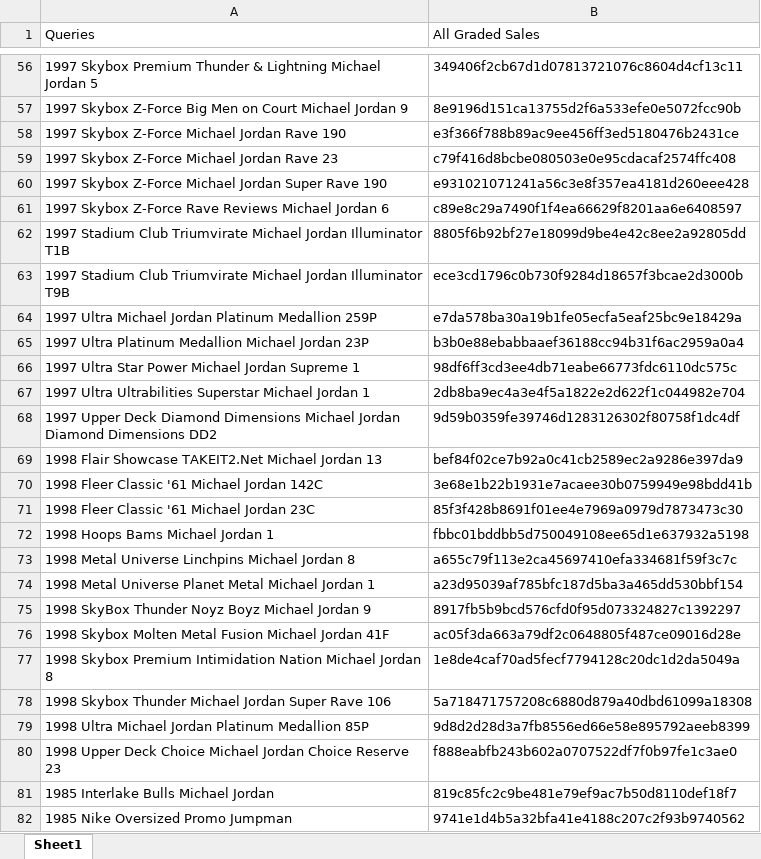
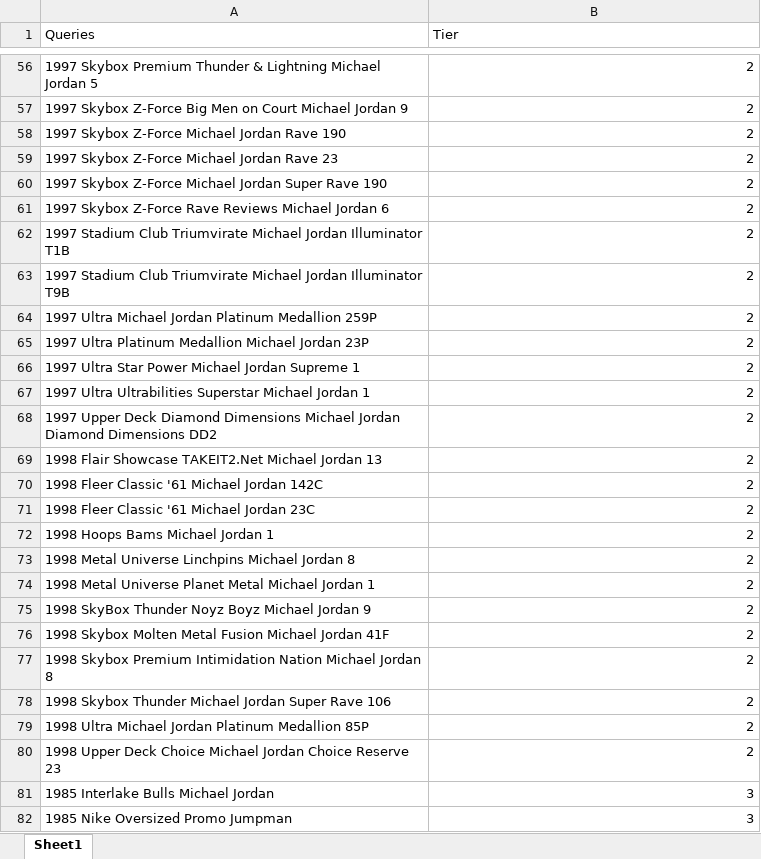
Before and after one commit to funjordan28-lang/Jordan, an Excel workbook: input.xlsx, sheet Sheet1, drawn as a sheet; only a part is shown, gaps mark what is left out; values as stored, in another font and other column widths than the file's, no borders; the diff covers the shown part only; the diff names each change by its address in the sheet, - before the commit and + after, or states it on an @@ line.

```diff
--- a/input.xlsx (sheet Sheet1)
+++ b/input.xlsx (sheet Sheet1)
-B1: All Graded Sales
+B1: Tier
-B56 (Tier): 349406f2cb67d1d07813721076c8604d4cf13c11
+B56 (Tier): 2
-B57 (Tier): 8e9196d151ca13755d2f6a533efe0e5072fcc90b
+B57 (Tier): 2
-B58 (Tier): e3f366f788b89ac9ee456ff3ed5180476b2431ce
+B58 (Tier): 2
-B59 (Tier): c79f416d8bcbe080503e0e95cdacaf2574ffc408
+B59 (Tier): 2
-B60 (Tier): e931021071241a56c3e8f357ea4181d260eee428
+B60 (Tier): 2
-B61 (Tier): c89e8c29a7490f1f4ea66629f8201aa6e6408597
+B61 (Tier): 2
-B62 (Tier): 8805f6b92bf27e18099d9be4e42c8ee2a92805dd
+B62 (Tier): 2
-B63 (Tier): ece3cd1796c0b730f9284d18657f3bcae2d3000b
+B63 (Tier): 2
-B64 (Tier): e7da578ba30a19b1fe05ecfa5eaf25bc9e18429a
+B64 (Tier): 2
-B65 (Tier): b3b0e88ebabbaaef36188cc94b31f6ac2959a0a4
+B65 (Tier): 2
-B66 (Tier): 98df6ff3cd3ee4db71eabe66773fdc6110dc575c
+B66 (Tier): 2
-B67 (Tier): 2db8ba9ec4a3e4f5a1822e2d622f1c044982e704
+B67 (Tier): 2
-B68 (Tier): 9d59b0359fe39746d1283126302f80758f1dc4df
+B68 (Tier): 2
-B69 (Tier): bef84f02ce7b92a0c41cb2589ec2a9286e397da9
+B69 (Tier): 2
-B70 (Tier): 3e68e1b22b1931e7acaee30b0759949e98bdd41b
+B70 (Tier): 2
-B71 (Tier): 85f3f428b8691f01ee4e7969a0979d7873473c30
+B71 (Tier): 2
-B72 (Tier): fbbc01bddbb5d750049108ee65d1e637932a5198
+B72 (Tier): 2
-B73 (Tier): a655c79f113e2ca45697410efa334681f59f3c7c
+B73 (Tier): 2
-B74 (Tier): a23d95039af785bfc187d5ba3a465dd530bbf154
+B74 (Tier): 2
-B75 (Tier): 8917fb5b9bcd576cfd0f95d073324827c1392297
+B75 (Tier): 2
-B76 (Tier): ac05f3da663a79df2c0648805f487ce09016d28e
+B76 (Tier): 2
-B77 (Tier): 1e8de4caf70ad5fecf7794128c20dc1d2da5049a
+B77 (Tier): 2
-B78 (Tier): 5a718471757208c6880d879a40dbd61099a18308
+B78 (Tier): 2
-B79 (Tier): 9d8d2d28d3a7fb8556ed66e58e895792aeeb8399
+B79 (Tier): 2
-B80 (Tier): f888eabfb243b602a0707522df7f0b97fe1c3ae0
+B80 (Tier): 2
-B81 (Tier): 819c85fc2c9be481e79ef9ac7b50d8110def18f7
+B81 (Tier): 3
-B82 (Tier): 9741e1d4b5a32bfa41e4188c207c2f93b9740562
+B82 (Tier): 3
```
Also changed, not shown: 352 edited cells elsewhere in this sheet, 13 other files.
